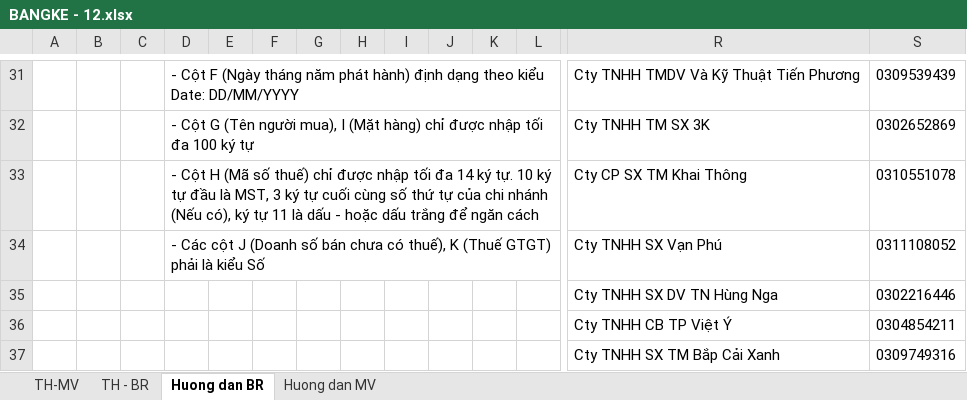
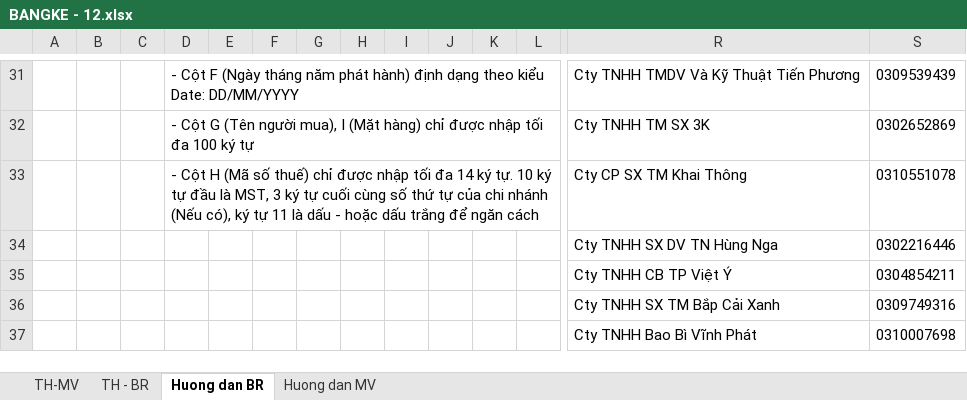
Before and after one commit to vuphuong11/KIM-DUNG-PHAT, an Excel workbook: SO SACH/0310686815/2012/BANGKE - 12.xlsx, sheet Huong dan BR, drawn as a sheet; only a part is shown, gaps mark what is left out; the shorter side is filled out with more unchanged rows; values as stored, in another font and other column widths than the file's, no borders; rows hold the shown columns only; the diff names each change by its address in the sheet, - before the commit and + after, or states it on an @@ line.

```diff
--- a/SO SACH/0310686815/2012/BANGKE - 12.xlsx (sheet Huong dan BR)
+++ b/SO SACH/0310686815/2012/BANGKE - 12.xlsx (sheet Huong dan BR)
-row 34:  |  |  | - Các cột J (Doanh số bán chưa có thuế), K (Thuế GTGT) phải là kiểu Số |  |  |  |  |  |  |  |  | Cty TNHH SX Vạn Phú | 0311108052
```
Also changed, not shown: sheet Huong dan MV, hidden cells, charts or pictures, SO SACH/0310686815/2011/BANGKE - 11.xlsx, SO SACH/0310686815/2013/BANGKE - 13.xlsx, 15 other files.
